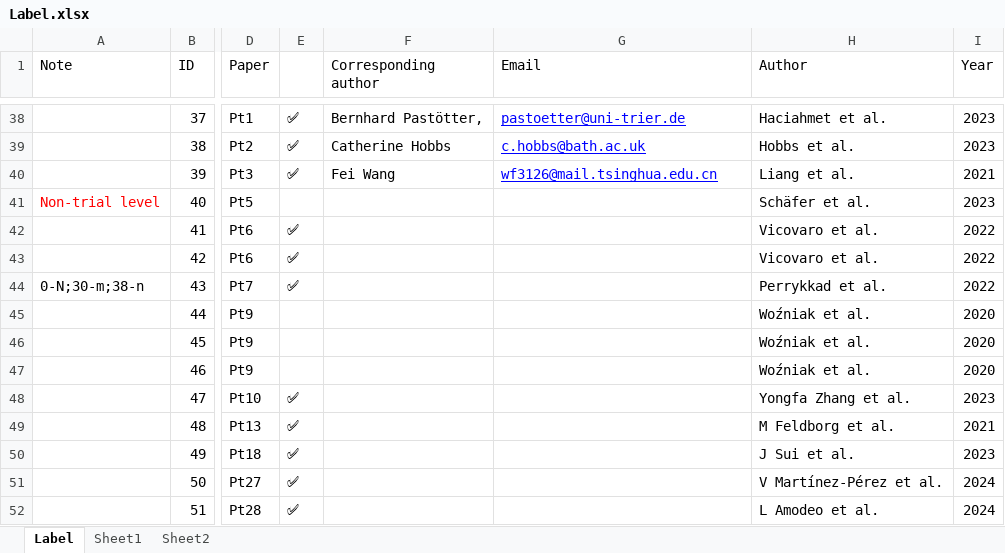
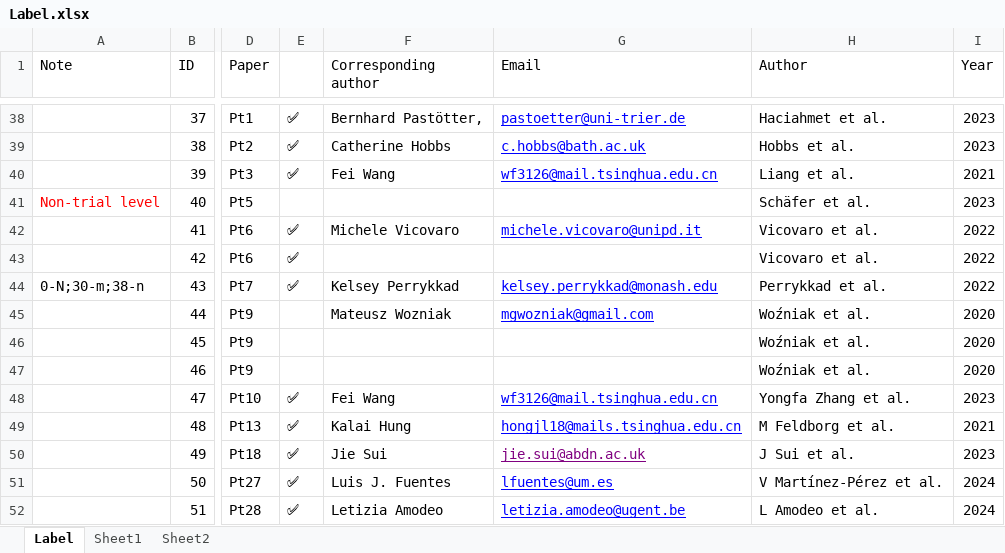
Before and after one commit to WangOldBig/SPE_Database, an Excel workbook: Label.xlsx, sheet Label, drawn as a sheet; only a part is shown, gaps mark what is left out; values as stored, in another font and other column widths than the file's, no borders; the diff names each change by its address in the sheet, - before the commit and + after, or states it on an @@ line.

Commit message:
Update Label.xlsx

```diff
--- a/Label.xlsx (sheet Label)
+++ b/Label.xlsx (sheet Label)
-F42 (Corresponding author): (empty)
+F42 (Corresponding author): Michele Vicovaro
-G42 (Email): (empty)
+G42 (Email): michele.vicovaro@unipd.it
-F44 (Corresponding author): (empty)
+F44 (Corresponding author): Kelsey Perrykkad
-G44 (Email): (empty)
+G44 (Email): kelsey.perrykkad@monash.edu
-F45 (Corresponding author): (empty)
+F45 (Corresponding author): Mateusz Wozniak
-G45 (Email): (empty)
+G45 (Email): mgwozniak@gmail.com
-F48 (Corresponding author): (empty)
+F48 (Corresponding author): Fei Wang
-G48 (Email): (empty)
+G48 (Email): wf3126@mail.tsinghua.edu.cn
-F49 (Corresponding author): (empty)
+F49 (Corresponding author): Kalai Hung
-G49 (Email): (empty)
+G49 (Email): hongjl18@mails.tsinghua.edu.cn
-F50 (Corresponding author): (empty)
+F50 (Corresponding author): Jie Sui
-G50 (Email): (empty)
+G50 (Email): jie.sui@abdn.ac.uk
-F51 (Corresponding author): (empty)
+F51 (Corresponding author): Luis J. Fuentes
-G51 (Email): (empty)
+G51 (Email): lfuentes@um.es
-F52 (Corresponding author): (empty)
+F52 (Corresponding author): Letizia Amodeo
-G52 (Email): (empty)
+G52 (Email): letizia.amodeo@ugent.be
```
